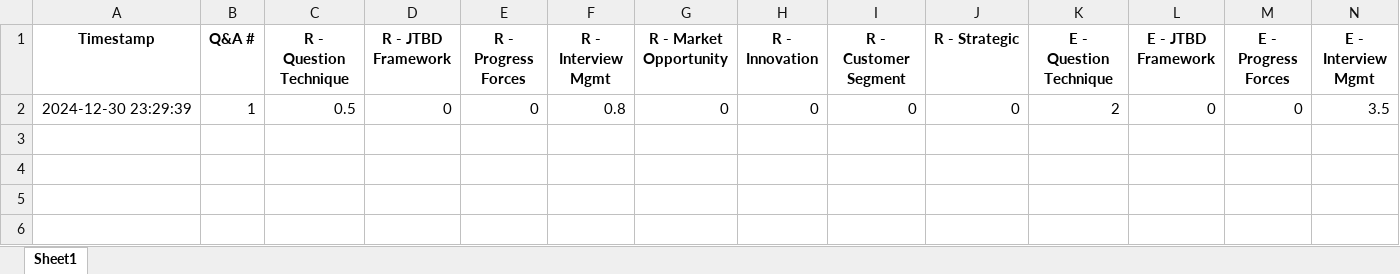
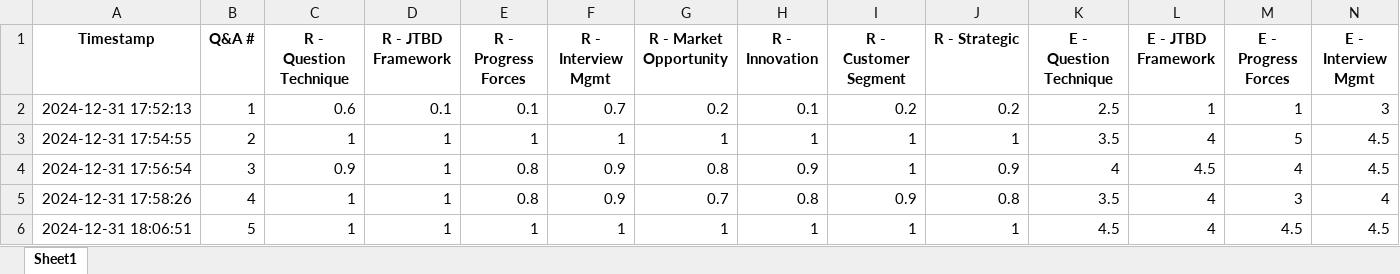
Before and after one commit to ArieCarmon/JTBD-Interview-Simulator, an Excel workbook: evaluation_debug.xlsx, sheet Sheet1, drawn as a sheet; only a part is shown; values as stored, in another font and other column widths than the file's, no borders; removed rows and columns are numbered as before the commit, all else as after; rows hold the shown columns only; the diff names each change by its address in the sheet, - before the commit and + after, or states it on an @@ line.

```diff
--- a/evaluation_debug.xlsx (sheet Sheet1)
+++ b/evaluation_debug.xlsx (sheet Sheet1)
-row 2: 2024-12-30 23:29:39 | 1 | 0.5 | 0 | 0 | 0.8 | 0 | 0 | 0 | 0 | 2 | 0 | 0 | 3.5
+row 2: 2024-12-31 17:52:13 | 1 | 0.6 | 0.1 | 0.1 | 0.7 | 0.2 | 0.1 | 0.2 | 0.2 | 2.5 | 1 | 1 | 3
+row 3: 2024-12-31 17:54:55 | 2 | 1 | 1 | 1 | 1 | 1 | 1 | 1 | 1 | 3.5 | 4 | 5 | 4.5
+row 4: 2024-12-31 17:56:54 | 3 | 0.9 | 1 | 0.8 | 0.9 | 0.8 | 0.9 | 1 | 0.9 | 4 | 4.5 | 4 | 4.5
+row 5: 2024-12-31 17:58:26 | 4 | 1 | 1 | 0.8 | 0.9 | 0.7 | 0.8 | 0.9 | 0.8 | 3.5 | 4 | 3 | 4
+row 6: 2024-12-31 18:06:51 | 5 | 1 | 1 | 1 | 1 | 1 | 1 | 1 | 1 | 4.5 | 4 | 4.5 | 4.5
```
Also changed, not shown: 2 other files.
